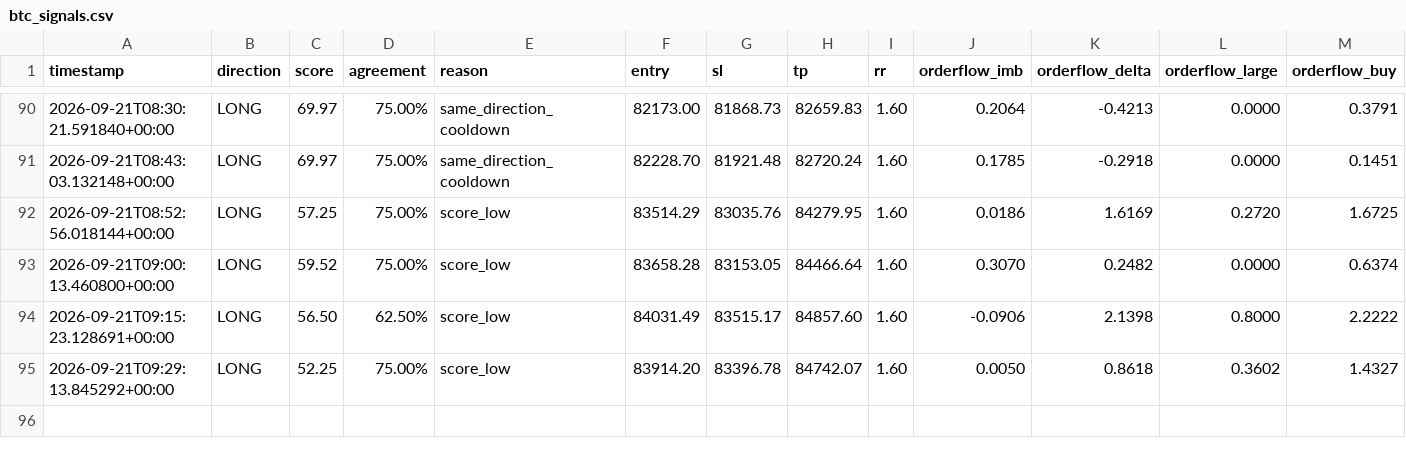
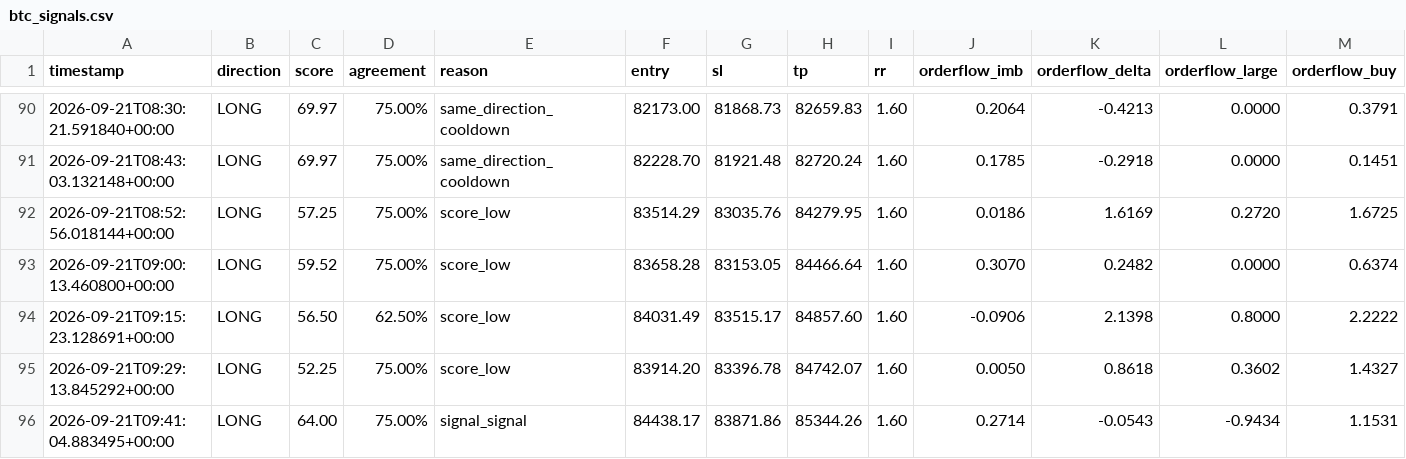
Before and after one commit to shaankhan9999999-sudo/smc-crypto-bot, a CSV file: logs/btc_signals.csv, drawn as a sheet; only a part is shown, gaps mark what is left out; rows hold the shown columns only; the diff names each change by its address in the sheet, - before the commit and + after, or states it on an @@ line.

```diff
--- a/logs/btc_signals.csv
+++ b/logs/btc_signals.csv
+row 96: 2026-09-21T09:41:04.883495+00:00 | LONG | 64.00 | 75.00% | signal_signal | 84438.17 | 83871.86 | 85344.26 | 1.60 | 0.2714 | -0.0543 | -0.9434 | 1.1531
```
Also changed, not shown: 2 other files.
